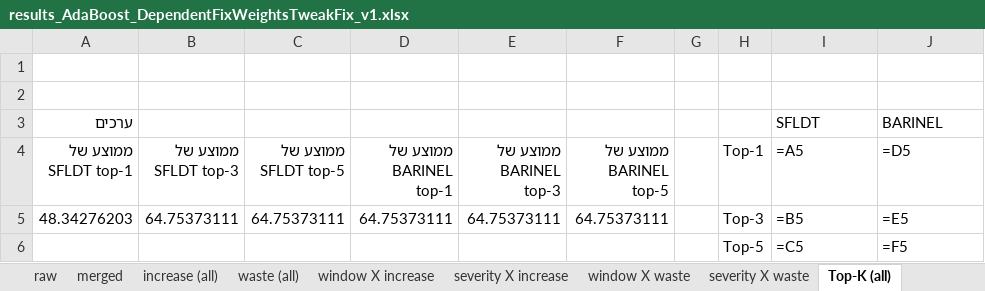
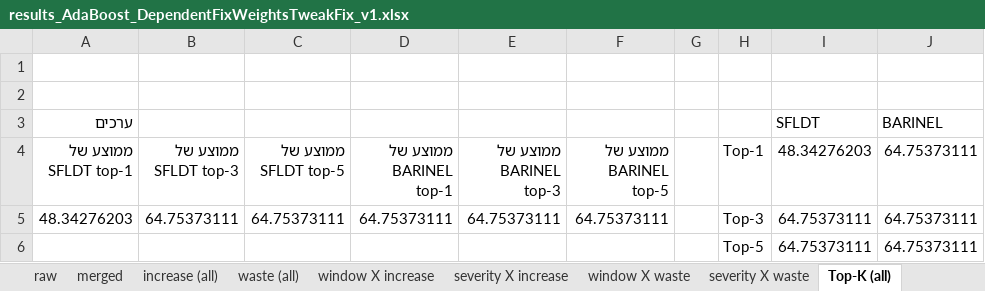
Before and after one commit to yoavzelinger/DAPCROP, an Excel workbook: results/results_AdaBoost_DependentFixWeightsTweakFix_v1.xlsx, sheet Top-K (all), drawn as a sheet; values as stored, in another font and other column widths than the file's, no borders; formulas without a stored value are shown as written; charts and pictures not drawn; removed rows and columns are numbered as before the commit, all else as after; the diff names each change by its address in the sheet, - before the commit and + after, or states it on an @@ line.

```diff
--- a/results/results_AdaBoost_DependentFixWeightsTweakFix_v1.xlsx (sheet Top-K (all))
+++ b/results/results_AdaBoost_DependentFixWeightsTweakFix_v1.xlsx (sheet Top-K (all))
-I4: =A5
+I4: 48.34276203
-J4: =D5
+J4: 64.75373111
-I5 (48.34276203): =B5
+I5 (48.34276203): 64.75373111
-J5 (64.75373111): =E5
+J5 (64.75373111): 64.75373111
-row 6:  |  |  |  |  |  |  | Top-5 | =C5 | =F5
+row 6:  |  |  |  |  |  |  | Top-5 | 64.75373111 | 64.75373111
```
Also changed, not shown: sheet window X increase, sheet severity X increase, sheet increase (all), charts or pictures, results/results_RandomForest_DependentFixWeightsTweakFix_v1.xlsx.
